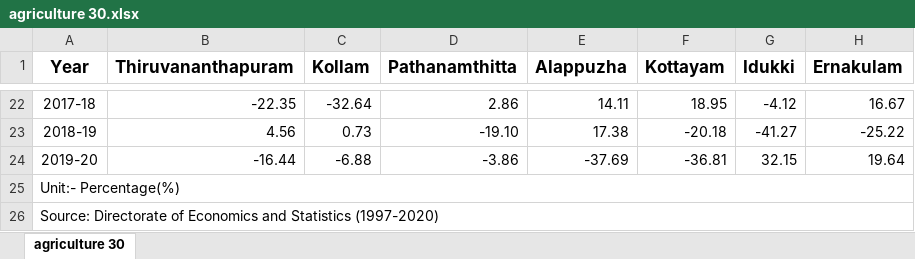
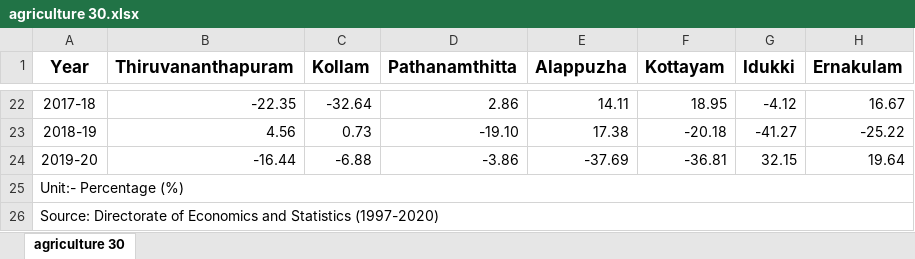
Before and after one commit to govind1120/dashboard, an Excel workbook: agriculture 30.xlsx, sheet agriculture 30, drawn as a sheet; only a part is shown, gaps mark what is left out; values as stored, in another font and other column widths than the file's, no borders; the diff names each change by its address in the sheet, - before the commit and + after, or states it on an @@ line.

Commit message:
Update agriculture Excel files from version 21 to 58 with various changes

```diff
--- a/agriculture 30.xlsx (sheet agriculture 30)
+++ b/agriculture 30.xlsx (sheet agriculture 30)
-A25 (Year): Unit:- Percentage(%)
+A25 (Year): Unit:- Percentage (%)
```
Also changed, not shown: agriculture 21.xlsx, agriculture 23.xlsx, 24 other files.
